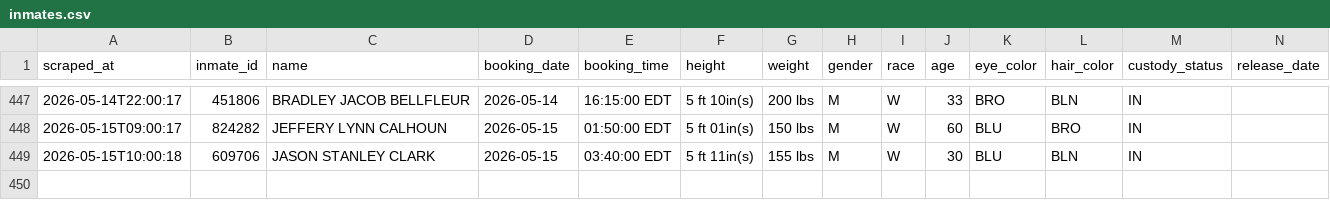
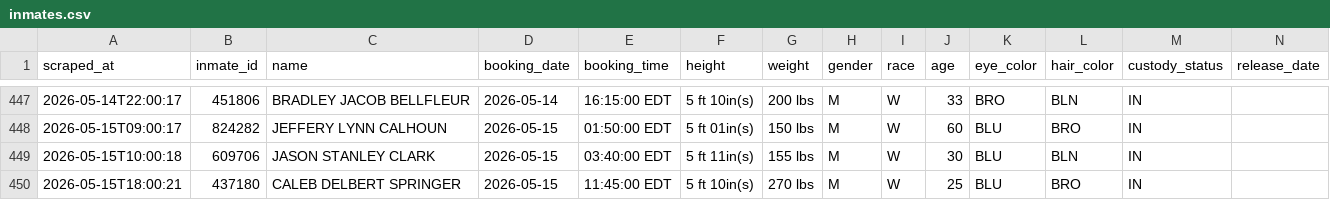
Before and after one commit to sloftus-lab/InmateScraper, a CSV file: inmates.csv, drawn as a sheet; only a part is shown, gaps mark what is left out; rows hold the shown columns only; the diff names each change by its address in the sheet, - before the commit and + after, or states it on an @@ line.

```diff
--- a/inmates.csv
+++ b/inmates.csv
+row 450: 2026-05-15T18:00:21 | 437180 | CALEB DELBERT SPRINGER | 2026-05-15 | 11:45:00 EDT | 5 ft 10in(s) | 270 lbs | M | W | 25 | BLU | BRO | IN
```
Also changed, not shown: 2 other files.
